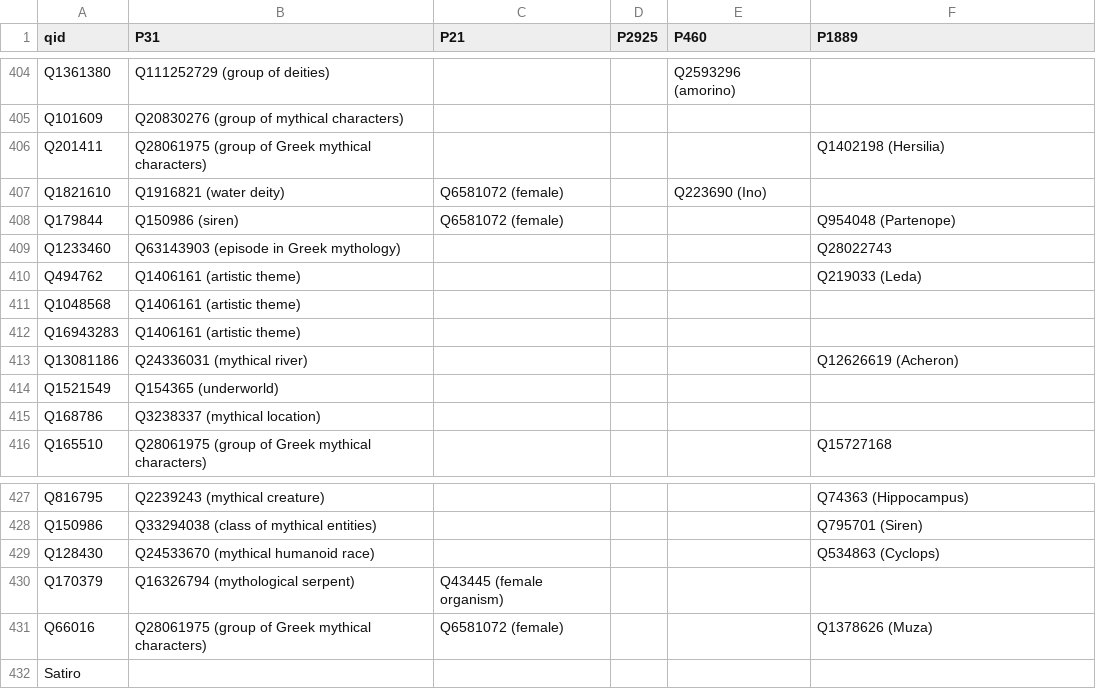
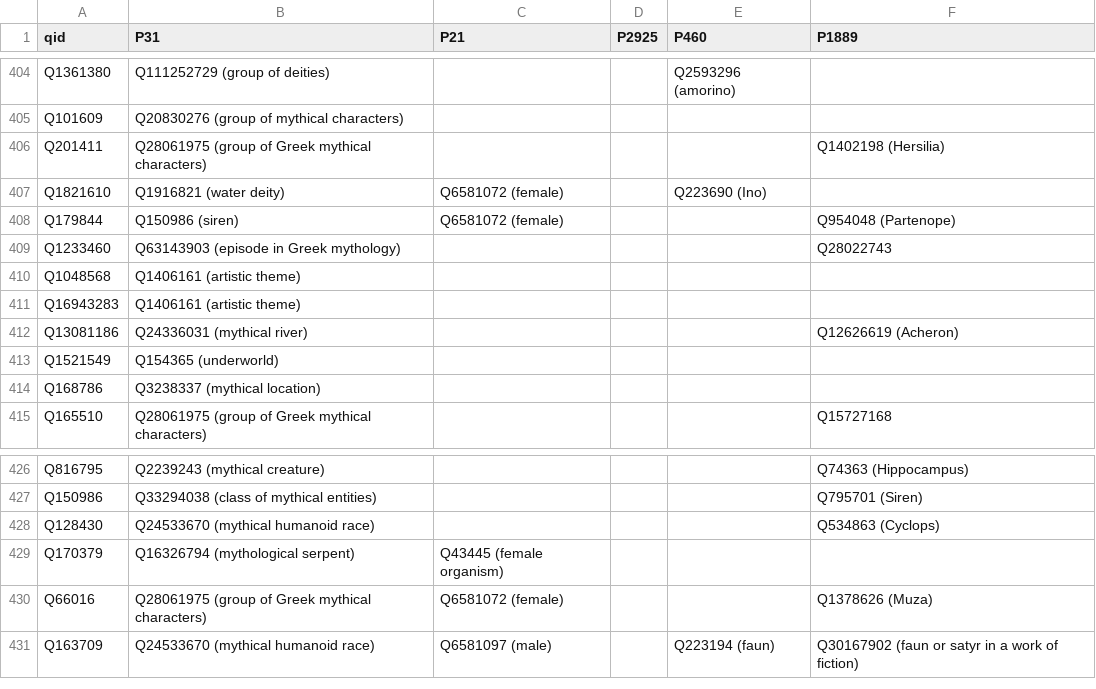
Before and after one commit to Info-Viz/DataNymphs, a CSV file: entities_and_properties.csv, drawn as a sheet; only a part is shown, gaps mark what is left out; removed rows and columns are numbered as before the commit, all else as after; the diff names each change by its address in the sheet, - before the commit and + after, or states it on an @@ line.

```diff
--- a/entities_and_properties.csv
+++ b/entities_and_properties.csv
-row 410: Q494762 | Q1406161 (artistic theme) |  |  |  | Q219033 (Leda)
-row 432: Satiro
+row 431: Q163709 | Q24533670 (mythical humanoid race) | Q6581097 (male) |  | Q223194 (faun) | Q30167902 (faun or satyr in a work of fiction)
```
Also changed, not shown: 2 other files.
